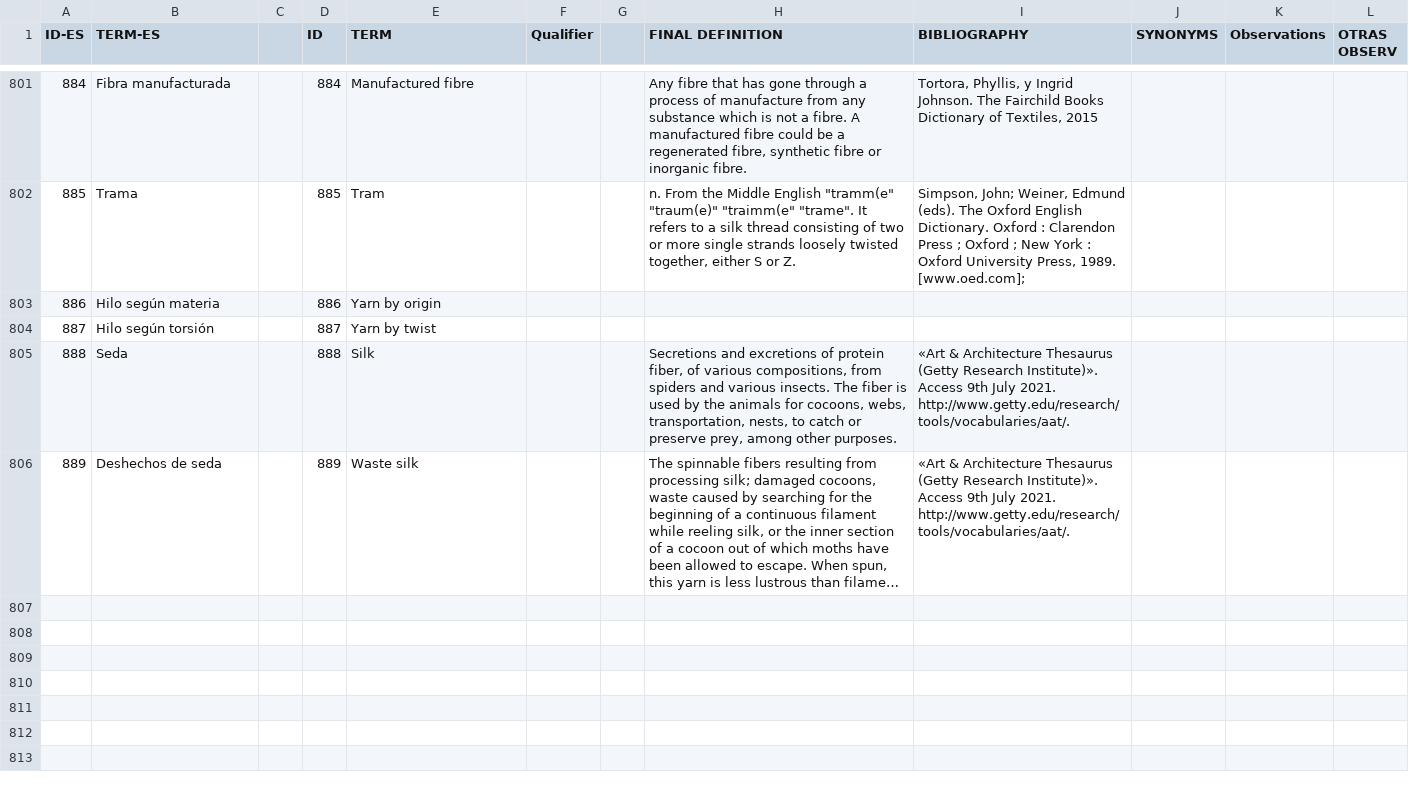
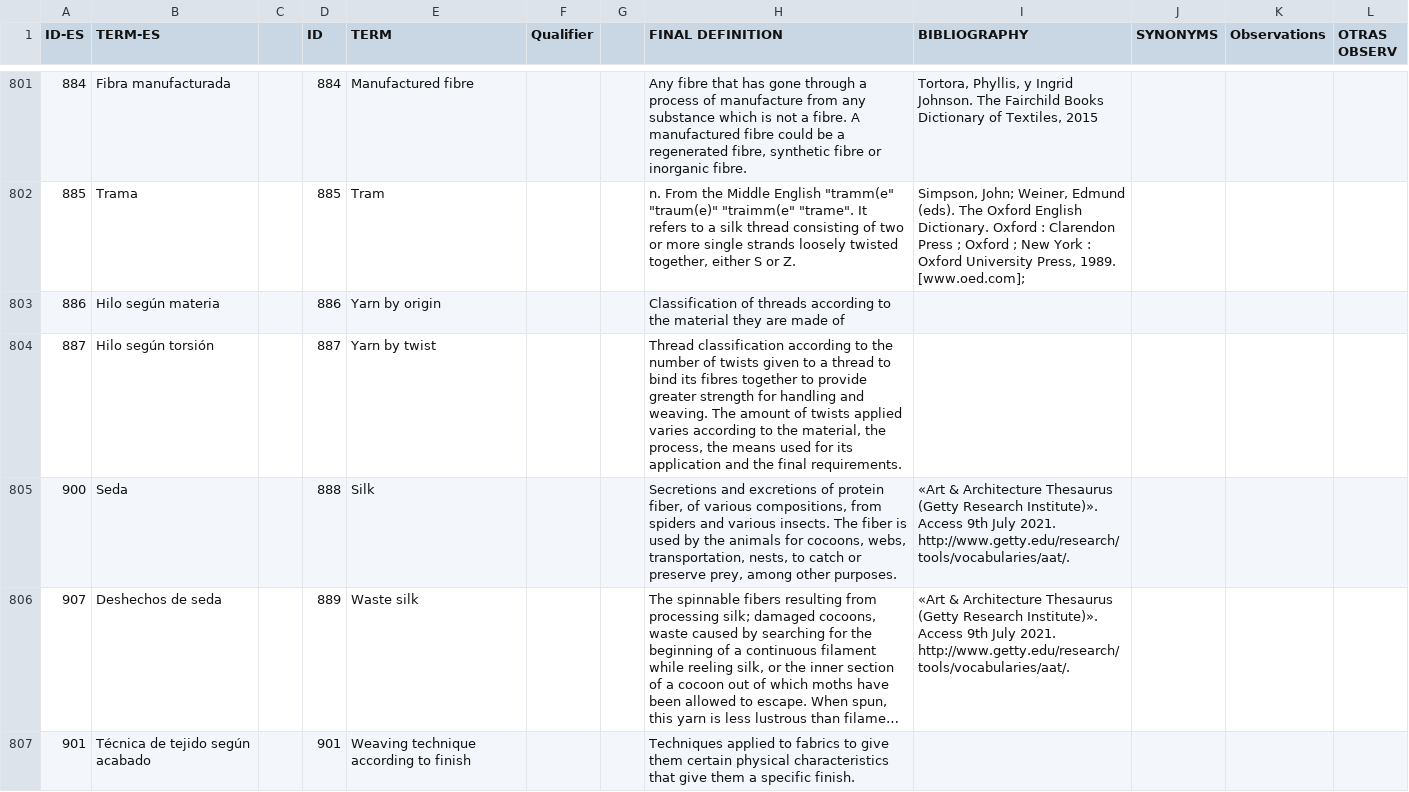
Before and after one commit to silknow/thesaurus, a CSV file: raw-data/en.csv, drawn as a sheet; only a part is shown, gaps mark what is left out; long unchanged cells end in …; the diff covers the shown part only; the diff names each change by its address in the sheet, - before the commit and + after, or states it on an @@ line.

```diff
--- a/raw-data/en.csv
+++ b/raw-data/en.csv
-H803 (FINAL DEFINITION): (empty)
+H803 (FINAL DEFINITION): Classification of threads according to the material they are made of
-H804 (FINAL DEFINITION): (empty)
+H804 (FINAL DEFINITION): Thread classification according to the number of twists given to a thread to bind its fibres together to provide greater strength for handling and weaving. The amount of twists applied varies according to the material, the process, the means used for its application and the final requirements.
-A805 (ID-ES): 888
+A805 (ID-ES): 900
-A806 (ID-ES): 889
+A806 (ID-ES): 907
+row 807: 901 | Técnica de tejido según acabado |  | 901 | Weaving technique according to finish |  |  | Techniques applied to fabrics to give them certain physical characteristics that give them a specific finish.
```
Also changed, not shown: 4 added rows and 44 edited cells elsewhere in this file, raw-data/es.csv, raw-data/it.csv, 3 other files.
